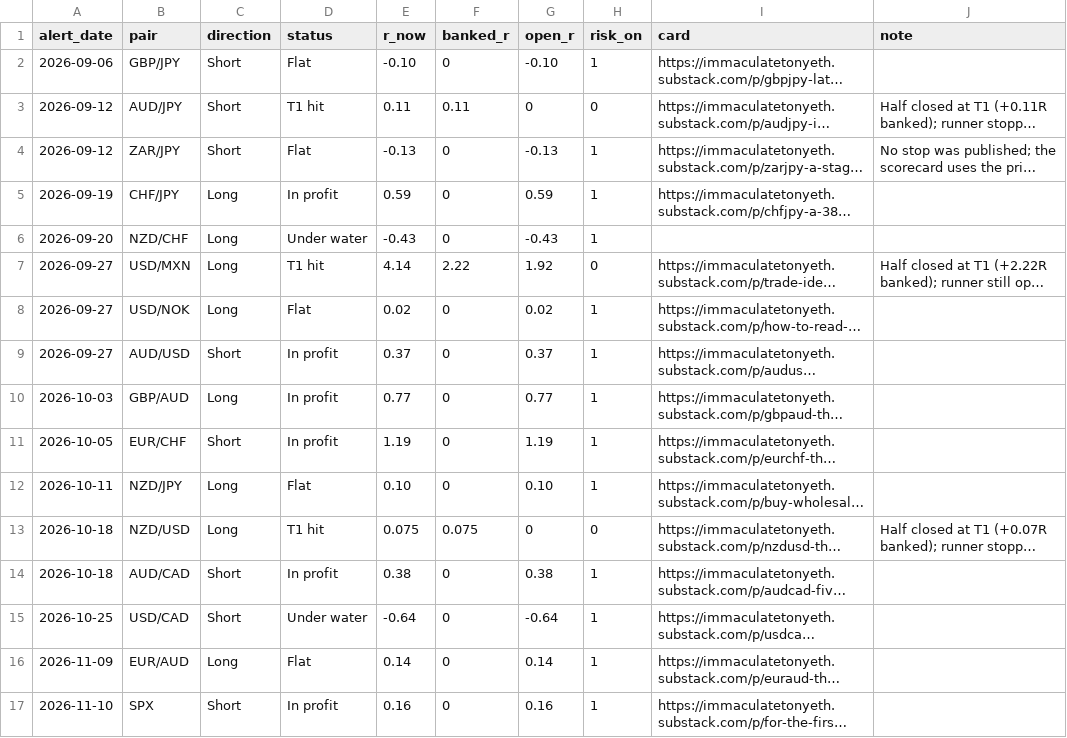
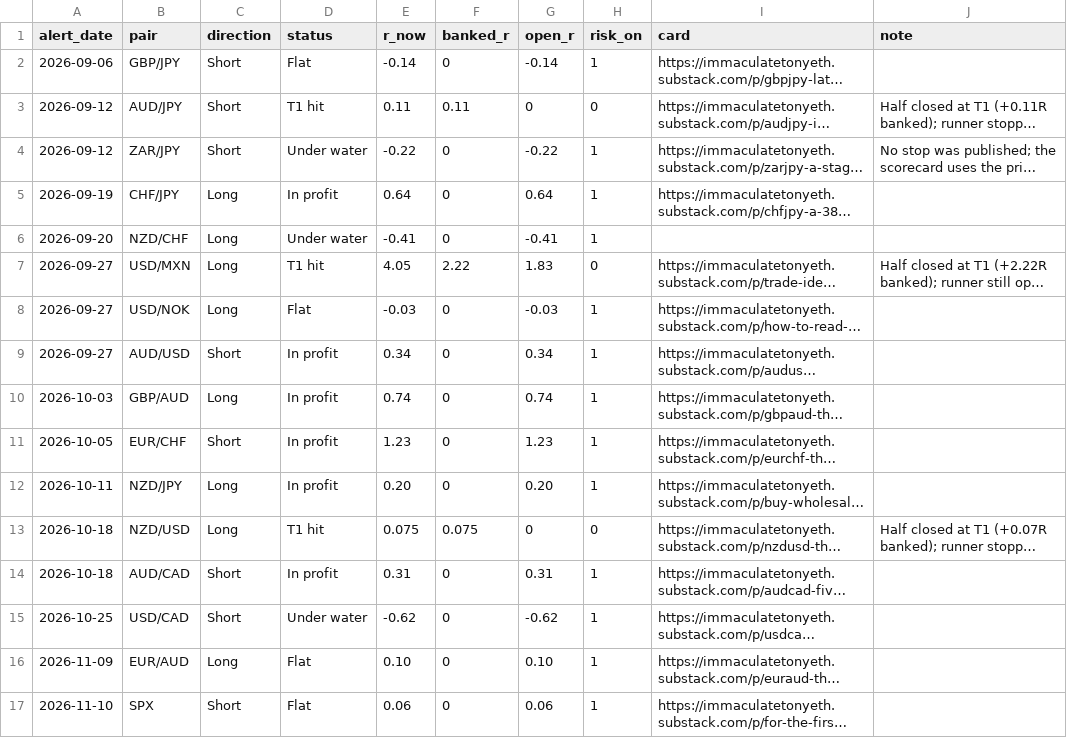
Before and after one commit to HolisticTrader/holistic-market-pulse, a CSV file: scorecard/public.csv, drawn as a sheet; long unchanged cells end in …; the diff names each change by its address in the sheet, - before the commit and + after, or states it on an @@ line.

```diff
--- a/scorecard/public.csv
+++ b/scorecard/public.csv
-E2 (r_now): -0.10
+E2 (r_now): -0.14
-G2 (open_r): -0.10
+G2 (open_r): -0.14
-D4 (status): Flat
+D4 (status): Under water
-E4 (r_now): -0.13
+E4 (r_now): -0.22
-G4 (open_r): -0.13
+G4 (open_r): -0.22
-E5 (r_now): 0.59
+E5 (r_now): 0.64
-G5 (open_r): 0.59
+G5 (open_r): 0.64
-E6 (r_now): -0.43
+E6 (r_now): -0.41
-G6 (open_r): -0.43
+G6 (open_r): -0.41
-E7 (r_now): 4.14
+E7 (r_now): 4.05
-G7 (open_r): 1.92
+G7 (open_r): 1.83
-E8 (r_now): 0.02
+E8 (r_now): -0.03
-G8 (open_r): 0.02
+G8 (open_r): -0.03
-E9 (r_now): 0.37
+E9 (r_now): 0.34
-G9 (open_r): 0.37
+G9 (open_r): 0.34
-E10 (r_now): 0.77
+E10 (r_now): 0.74
-G10 (open_r): 0.77
+G10 (open_r): 0.74
-E11 (r_now): 1.19
+E11 (r_now): 1.23
-G11 (open_r): 1.19
+G11 (open_r): 1.23
-D12 (status): Flat
+D12 (status): In profit
-E12 (r_now): 0.10
+E12 (r_now): 0.20
-G12 (open_r): 0.10
+G12 (open_r): 0.20
-E14 (r_now): 0.38
+E14 (r_now): 0.31
-G14 (open_r): 0.38
+G14 (open_r): 0.31
-E15 (r_now): -0.64
+E15 (r_now): -0.62
-G15 (open_r): -0.64
+G15 (open_r): -0.62
-E16 (r_now): 0.14
+E16 (r_now): 0.10
-G16 (open_r): 0.14
+G16 (open_r): 0.10
-D17 (status): In profit
+D17 (status): Flat
-E17 (r_now): 0.16
+E17 (r_now): 0.06
-G17 (open_r): 0.16
+G17 (open_r): 0.06
```
Also changed, not shown: scorecard/trade_alerts.csv, 1 other file.
